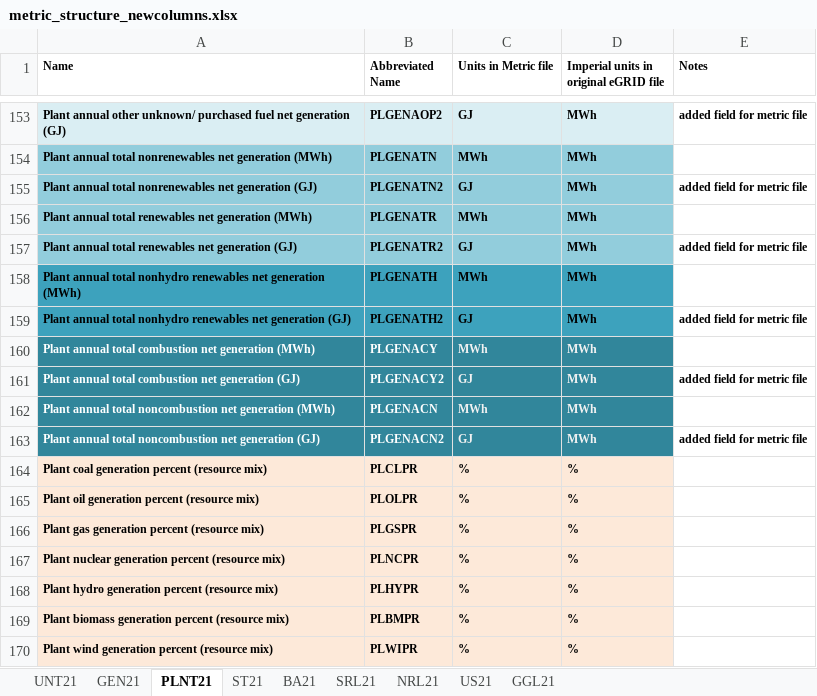
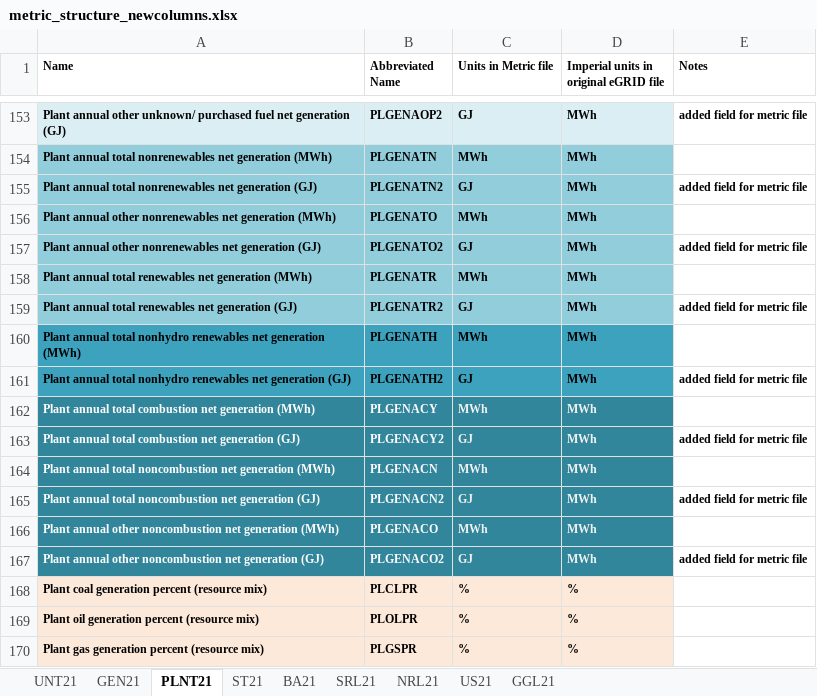
Before and after one commit to USEPA/egrid, an Excel workbook: data/static_tables/metric_structure_newcolumns.xlsx, sheet PLNT21, drawn as a sheet; only a part is shown, gaps mark what is left out; the shorter side is filled out with more unchanged rows; values as stored, in another font and other column widths than the file's, no borders; the diff names each change by its address in the sheet, - before the commit and + after, or states it on an @@ line.

Commit message:
Updating to include new variables added to files

```diff
--- a/data/static_tables/metric_structure_newcolumns.xlsx (sheet PLNT21)
+++ b/data/static_tables/metric_structure_newcolumns.xlsx (sheet PLNT21)
+row 156: Plant annual other nonrenewables net generation (MWh) | PLGENATO | MWh | MWh
+row 157: Plant annual other nonrenewables net generation (GJ) | PLGENATO2 | GJ | MWh | added field for metric file
+row 166: Plant annual other noncombustion net generation (MWh) | PLGENACO | MWh | MWh
+row 167: Plant annual other noncombustion net generation (GJ) | PLGENACO2 | GJ | MWh | added field for metric file
```
Also changed, not shown: sheet UNT21.
